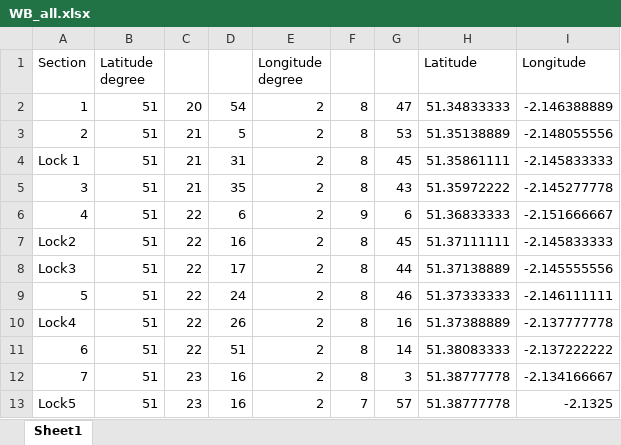
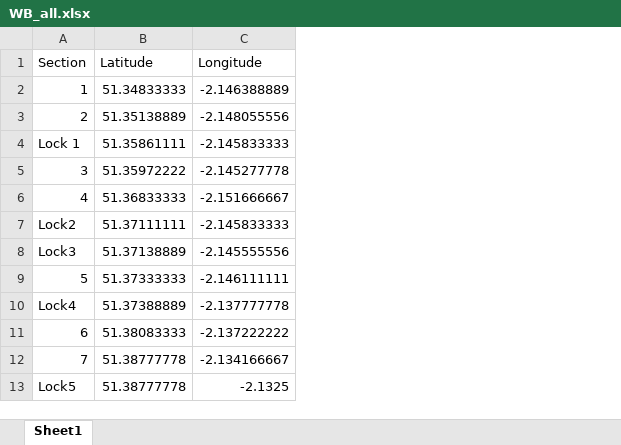
Before and after one commit to LauraS-C/Canals, an Excel workbook: KA_Data/WB_all.xlsx, sheet Sheet1, drawn as a sheet; only a part is shown; values as stored, in another font and other column widths than the file's, no borders; the diff names each change by its address in the sheet, - before the commit and + after, or states it on an @@ line.

Commit message:
update

```diff
--- a/KA_Data/WB_all.xlsx (sheet Sheet1)
+++ b/KA_Data/WB_all.xlsx (sheet Sheet1)
-column B (Latitude degree), rows 2-13: all 51
-column C, rows 2-13: 20 | 21 | 21 | 21 | 22 | 22 | 22 | 22 | 22 | 22 | 23 | 23
-column D, rows 2-13: 54 | 5 | 31 | 35 | 6 | 16 | 17 | 24 | 26 | 51 | 16 | 16
-column E (Longitude degree), rows 2-13: all 2
-column F, rows 2-13: 8 | 8 | 8 | 8 | 9 | 8 | 8 | 8 | 8 | 8 | 8 | 7
-column G, rows 2-13: 47 | 53 | 45 | 43 | 6 | 45 | 44 | 46 | 16 | 14 | 3 | 57
```
Also changed, not shown: formulas that keep their value.
